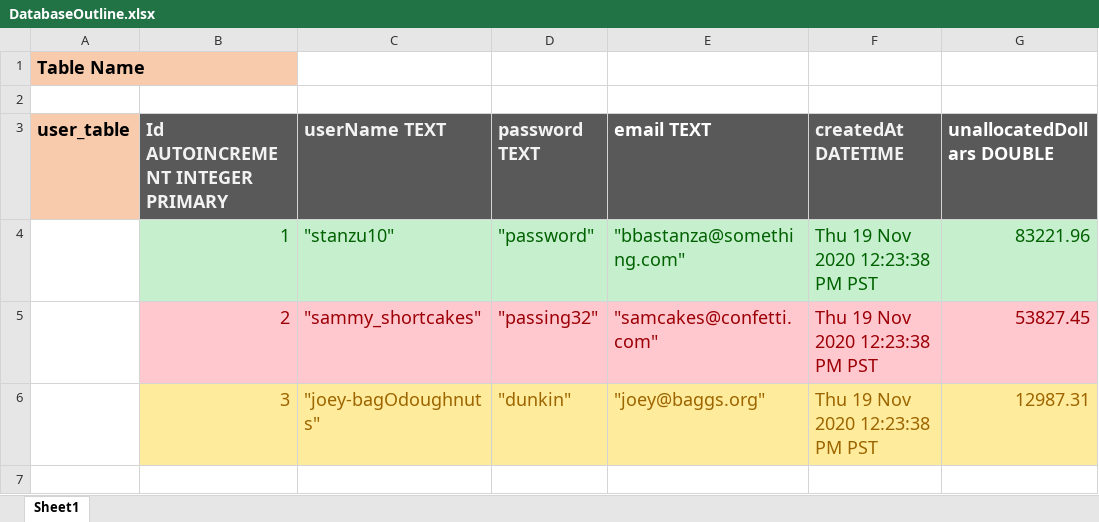
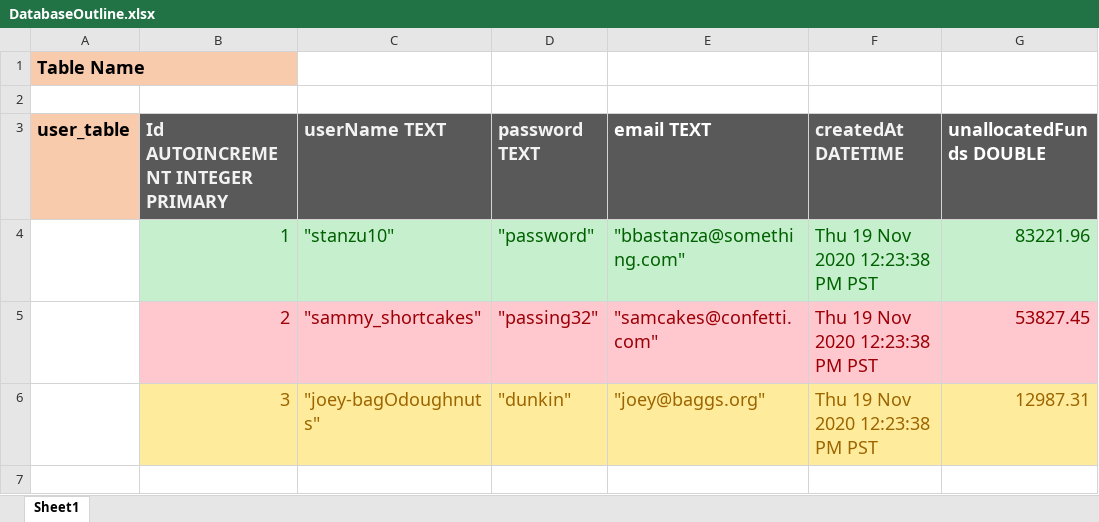
Before and after one commit to bbastanza/Fantasy-Stock-Trader, an Excel workbook: Layout/DatabaseOutline.xlsx, sheet Sheet1, drawn as a sheet; only a part is shown; values as stored, in another font and other column widths than the file's, no borders; the diff names each change by its address in the sheet, - before the commit and + after, or states it on an @@ line.

Commit message:
commit modify db outline

```diff
--- a/Layout/DatabaseOutline.xlsx (sheet Sheet1)
+++ b/Layout/DatabaseOutline.xlsx (sheet Sheet1)
-G3: unallocatedDollars DOUBLE
+G3: unallocatedFunds DOUBLE
```
